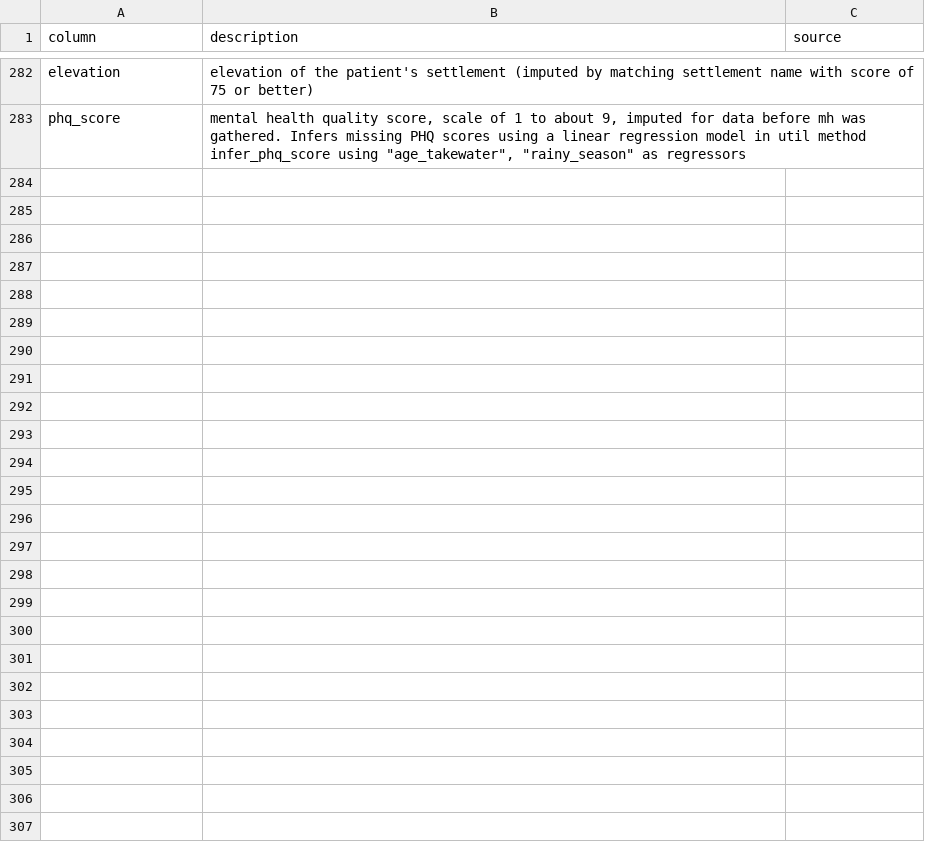
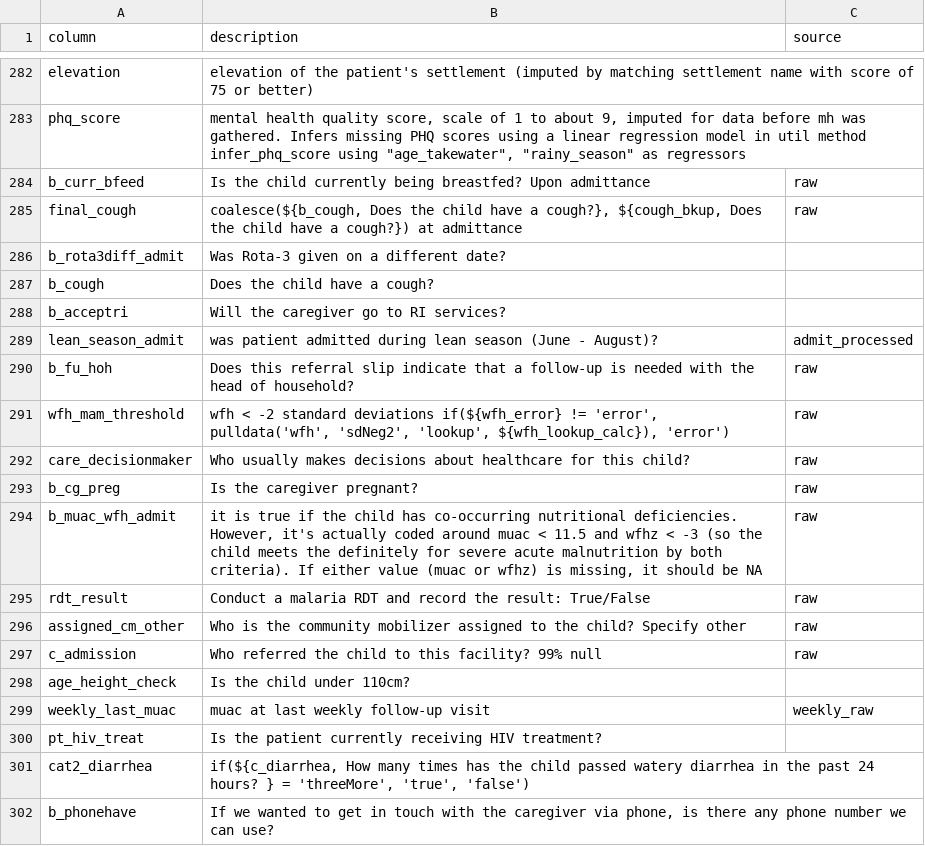
Before and after one commit to The-Taimaka-Project/health-predictions, a CSV file: taimaka_health_predictions/train/column_desc.csv, drawn as a sheet; only a part is shown, gaps mark what is left out; the diff names each change by its address in the sheet, - before the commit and + after, or states it on an @@ line.

Commit message:
Add files via upload

```diff
--- a/taimaka_health_predictions/train/column_desc.csv
+++ b/taimaka_health_predictions/train/column_desc.csv
+row 284: b_curr_bfeed | Is the child currently being breastfed? Upon admittance | raw
+row 285: final_cough | coalesce(${b_cough, Does the child have a cough?}, ${cough_bkup, Does the child have a cough?}) at admittance | raw
+row 286: b_rota3diff_admit | Was Rota-3 given on a different date?
+row 287: b_cough | Does the child have a cough?
+row 288: b_acceptri | Will the caregiver go to RI services?
+row 289: lean_season_admit | was patient admitted during lean season (June - August)? | admit_processed
+row 290: b_fu_hoh | Does this referral slip indicate that a follow-up is needed with the head of household? | raw
+row 291: wfh_mam_threshold | wfh < -2 standard deviations if(${wfh_error} != 'error', pulldata('wfh', 'sdNeg2', 'lookup', ${wfh_lookup_calc}), 'error') | raw
+row 292: care_decisionmaker | Who usually makes decisions about healthcare for this child? | raw
+row 293: b_cg_preg | Is the caregiver pregnant? | raw
+row 294: b_muac_wfh_admit | it is true if the child has co-occurring nutritional deficiencies. However, it's actually coded around muac < 11.5 and wfhz < -3 (so the child meets the definitely for severe acute malnutrition by both criteria). If either value (muac or wfhz) is missing, it should be NA | raw
+row 295: rdt_result | Conduct a malaria RDT and record the result: True/False | raw
+row 296: assigned_cm_other | Who is the community mobilizer assigned to the child? Specify other | raw
+row 297: c_admission | Who referred the child to this facility? 99% null | raw
+row 298: age_height_check | Is the child under 110cm?
+row 299: weekly_last_muac | muac at last weekly follow-up visit | weekly_raw
+row 300: pt_hiv_treat | Is the patient currently receiving HIV treatment?
+row 301: cat2_diarrhea | if(${c_diarrhea, How many times has the child passed watery diarrhea in the past 24 hours? } = 'threeMore', 'true', 'false')
+row 302: b_phonehave | If we wanted to get in touch with the caregiver via phone, is there any phone number we can use?
```
